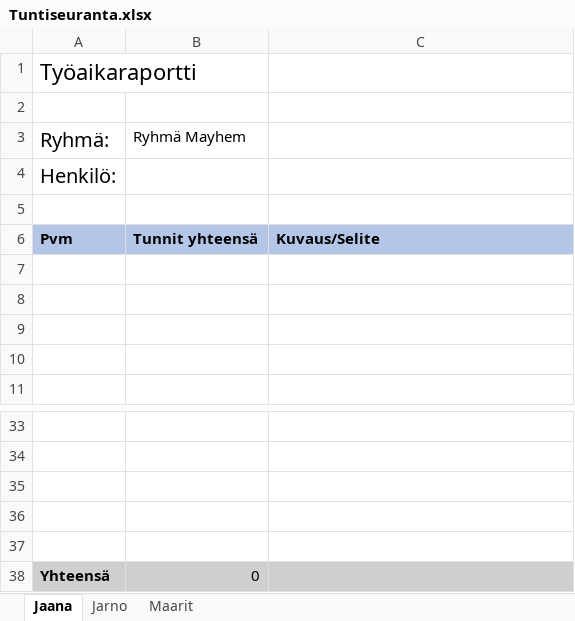
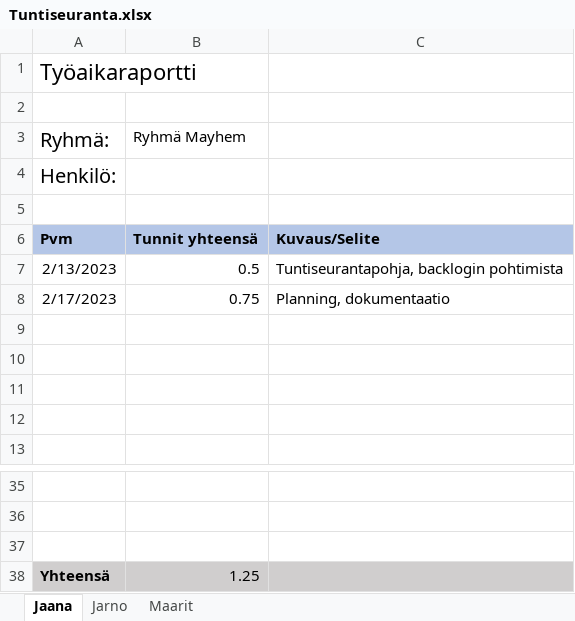
Before and after one commit to lepi313/Ohjelmistokehitysprojekti, an Excel workbook: Työajanseuranta/Tuntiseuranta.xlsx, sheet Jaana, drawn as a sheet; only a part is shown, gaps mark what is left out; values as stored, in another font and other column widths than the file's, no borders; removed rows and columns are numbered as before the commit, all else as after; the diff names each change by its address in the sheet, - before the commit and + after, or states it on an @@ line.

Commit message:
Product backlog ja visual studio -projekti + vaatimusmaarittelyn alustavaa jakoa

```diff
--- a/Työajanseuranta/Tuntiseuranta.xlsx (sheet Jaana)
+++ b/Työajanseuranta/Tuntiseuranta.xlsx (sheet Jaana)
+row 7: 2/13/2023 | 0.5 | Tuntiseurantapohja, backlogin pohtimista
+row 8: 2/17/2023 | 0.75 | Planning, dokumentaatio
-row 36: (empty)
-row 37: (empty)
-B38: 0
+B38: 1.25
```
Also changed, not shown: 10 other files.
